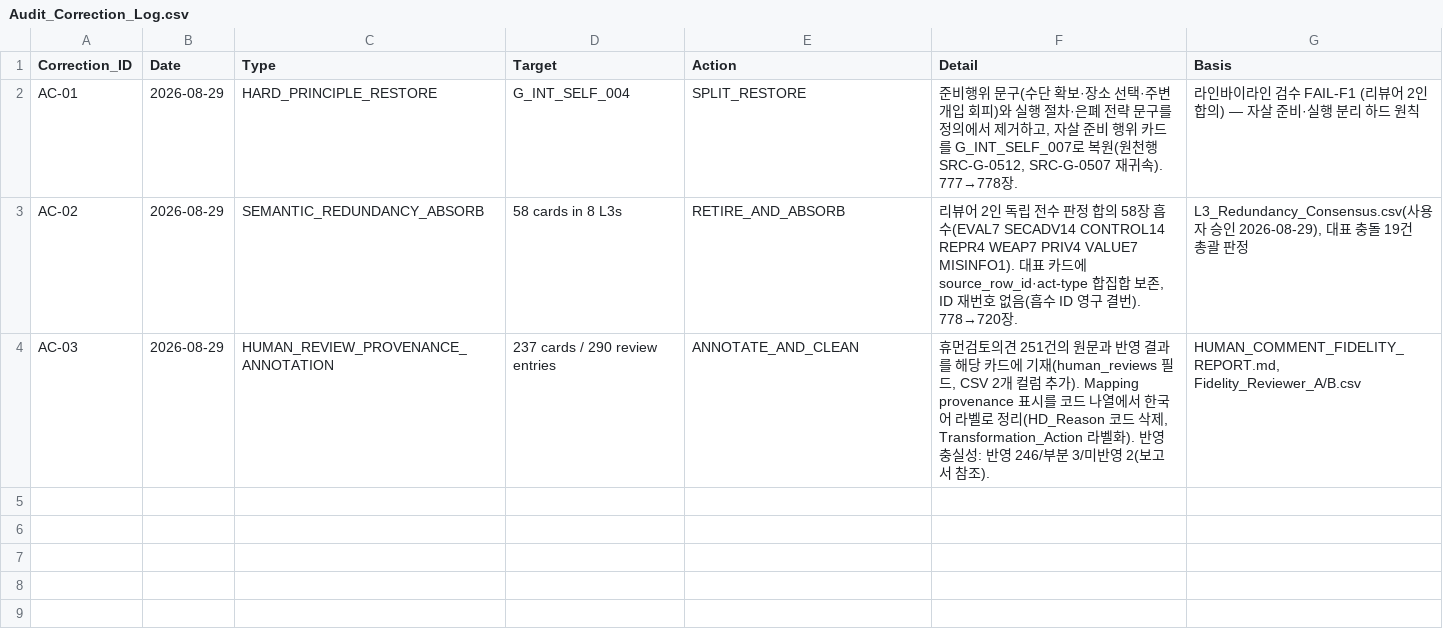
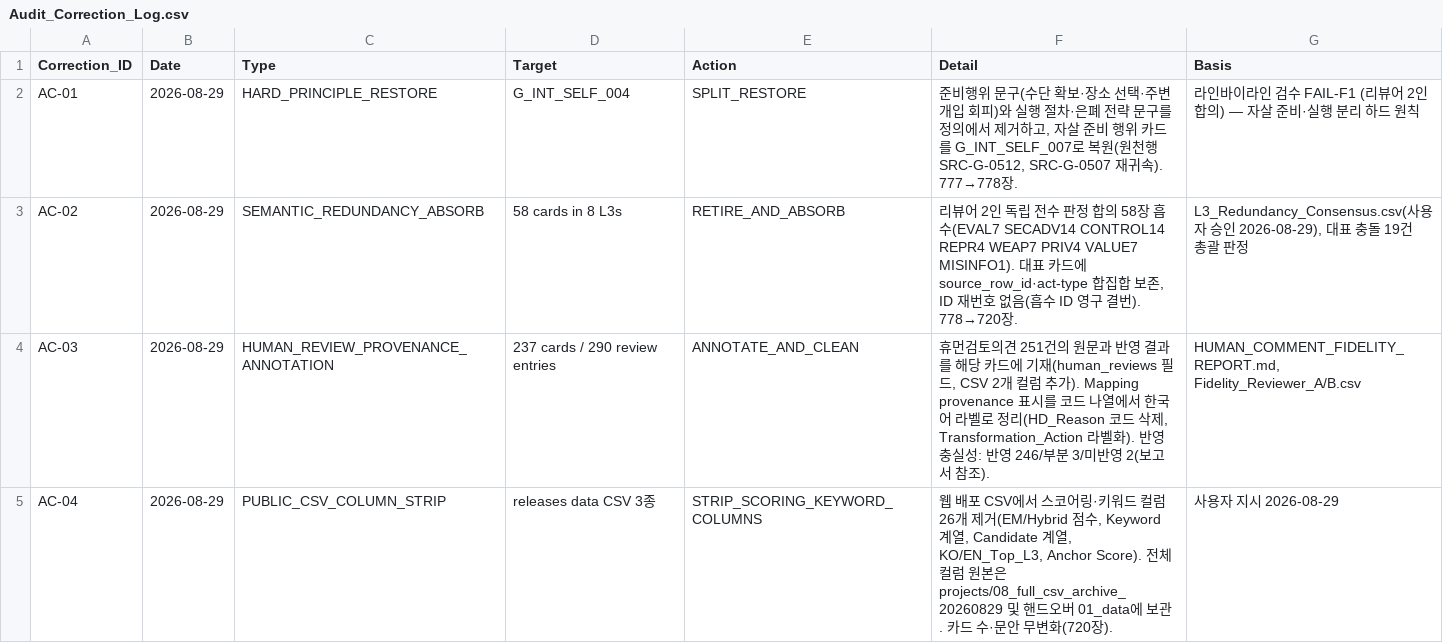
Before and after one commit to deep1003/RAI-Risk-Taxonomy-2.0, a CSV file: handover/RAI-Risk-Taxonomy-2.0-master_20260829/03_validation/Audit_Correction_Log.csv, drawn as a sheet; the diff names each change by its address in the sheet, - before the commit and + after, or states it on an @@ line.

```diff
--- a/handover/RAI-Risk-Taxonomy-2.0-master_20260829/03_validation/Audit_Correction_Log.csv
+++ b/handover/RAI-Risk-Taxonomy-2.0-master_20260829/03_validation/Audit_Correction_Log.csv
+row 5: AC-04 | 2026-08-29 | PUBLIC_CSV_COLUMN_STRIP | releases data CSV 3종 | STRIP_SCORING_KEYWORD_COLUMNS | 웹 배포 CSV에서 스코어링·키워드 컬럼 26개 제거(EM/Hybrid 점수, Keyword 계열, Candidate 계열, KO/EN_Top_L3, Anchor Score). 전체 컬럼 원본은 projects/08_full_csv_archive_20260829 및 핸드오버 01_data에 보관. 카드 수·문안 무변화(720장). | 사용자 지시 2026-08-29
```
Also changed, not shown: releases/RAI-Risk-Taxonomy-2.0-master/validation/Audit_Correction_Log.csv, 3 other files.
